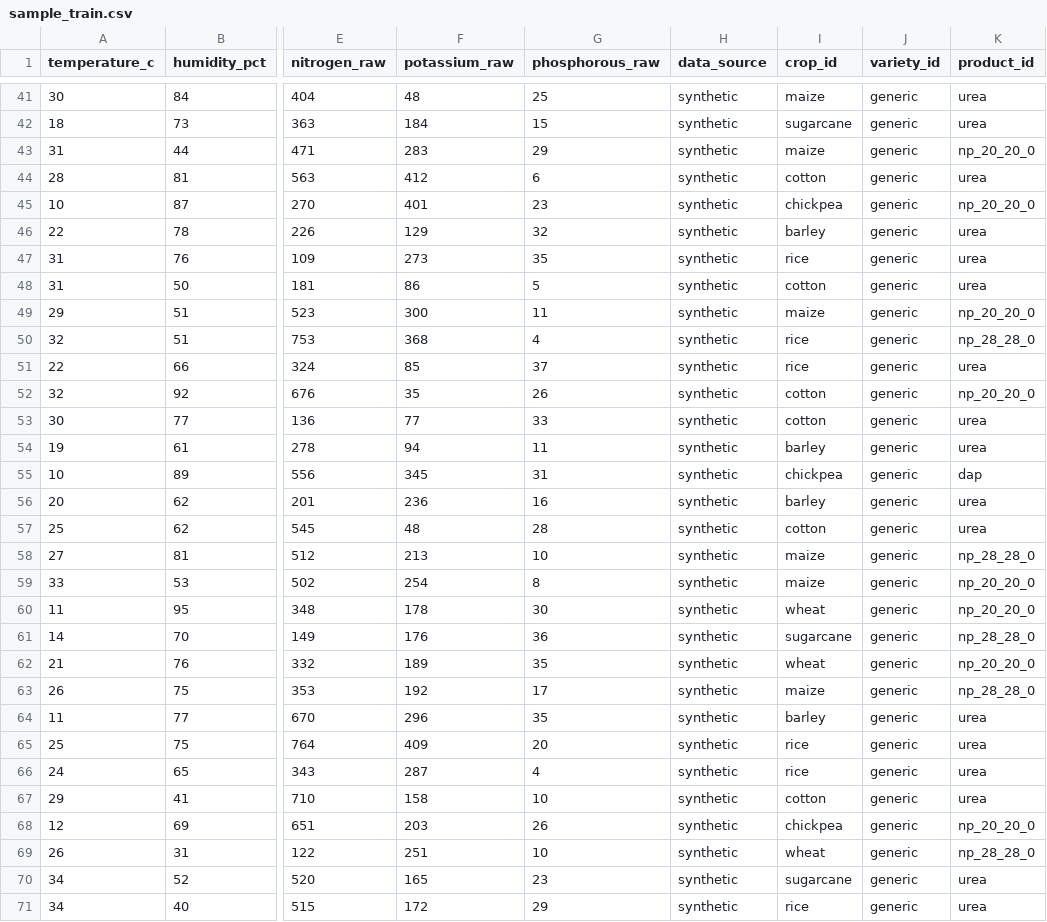
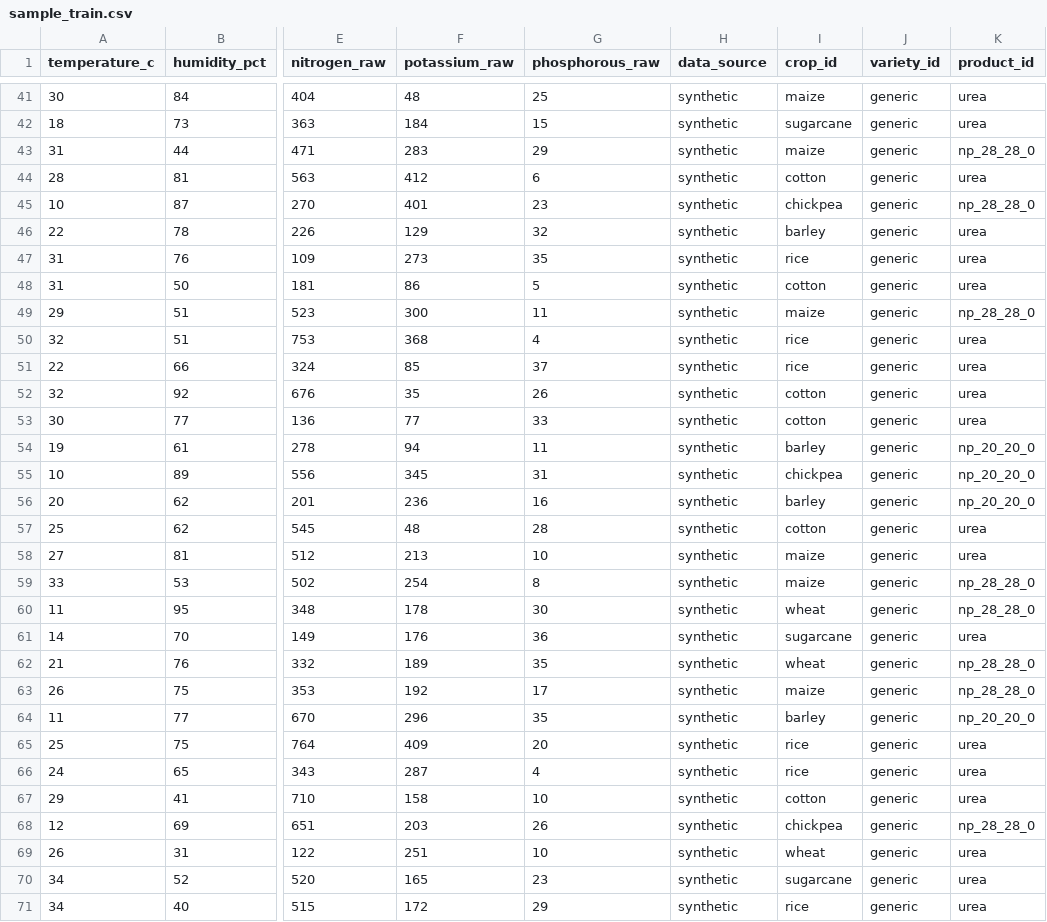
Before and after one commit to Saloni060410/KhetGPT, a CSV file: ml/data/processed/sample_train.csv, drawn as a sheet; only a part is shown, gaps mark what is left out; the diff covers the shown part only; the diff names each change by its address in the sheet, - before the commit and + after, or states it on an @@ line.

```diff
--- a/ml/data/processed/sample_train.csv
+++ b/ml/data/processed/sample_train.csv
-K43 (product_id): np_20_20_0
+K43 (product_id): np_28_28_0
-K45 (product_id): np_20_20_0
+K45 (product_id): np_28_28_0
-K49 (product_id): np_20_20_0
+K49 (product_id): np_28_28_0
-K50 (product_id): np_28_28_0
+K50 (product_id): urea
-K52 (product_id): np_20_20_0
+K52 (product_id): urea
-K54 (product_id): urea
+K54 (product_id): np_20_20_0
-K55 (product_id): dap
+K55 (product_id): np_20_20_0
-K56 (product_id): urea
+K56 (product_id): np_20_20_0
-K58 (product_id): np_28_28_0
+K58 (product_id): urea
-K59:K60 (product_id): np_20_20_0
+K59:K60 (product_id): np_28_28_0
-K61 (product_id): np_28_28_0
+K61 (product_id): urea
-K62 (product_id): np_20_20_0
+K62 (product_id): np_28_28_0
-K64 (product_id): urea
+K64 (product_id): np_20_20_0
-K68 (product_id): np_20_20_0
+K68 (product_id): np_28_28_0
-K69 (product_id): np_28_28_0
+K69 (product_id): urea
```
Also changed, not shown: 85 edited cells elsewhere in this file, ml/data/raw/fertilizer_prediction_synthetic.csv, 5 other files.
